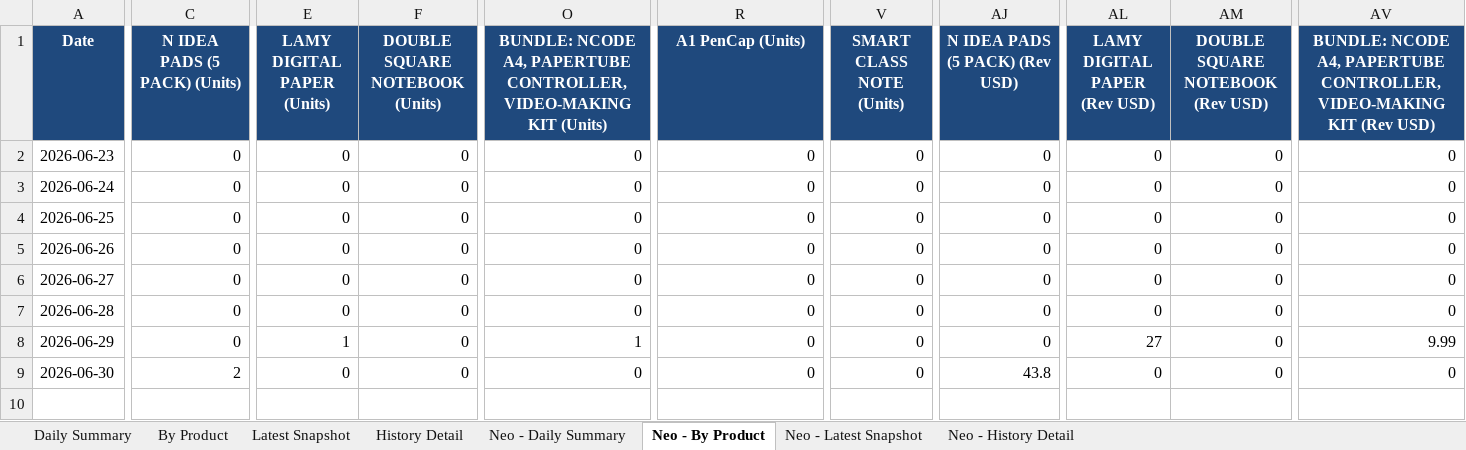
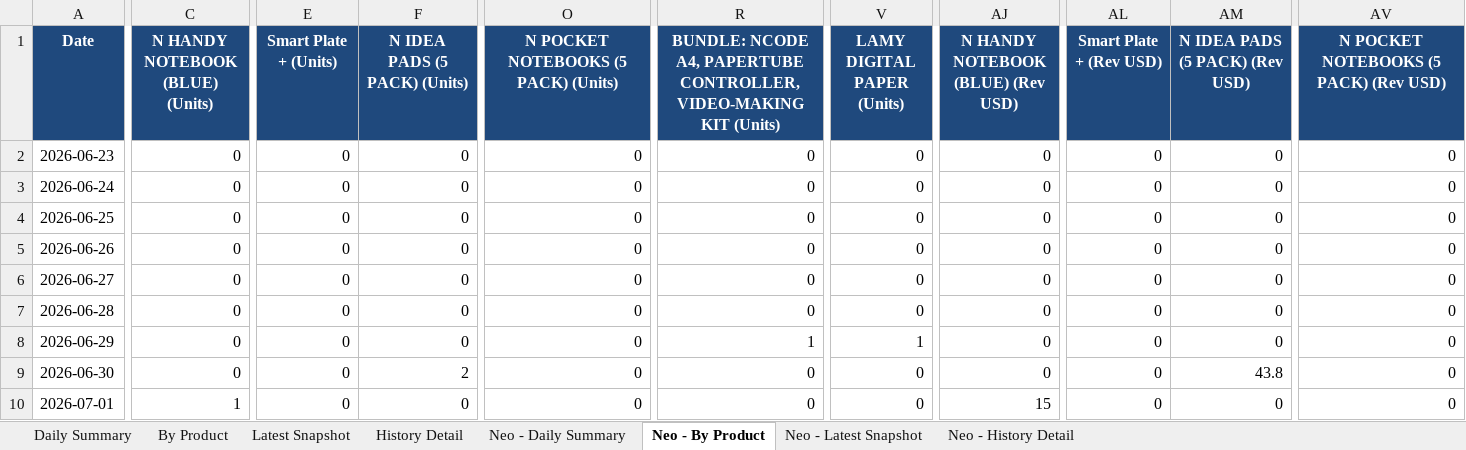
Before and after one commit to Flossan1337/Scraper, an Excel workbook: data/anoto_inventory.xlsx, sheet Neo - By Product, drawn as a sheet; only a part is shown, gaps mark what is left out; values as stored, in another font and other column widths than the file's, no borders; rows hold the shown columns only; the diff covers the shown part only; the diff names each change by its address in the sheet, - before the commit and + after, or states it on an @@ line.

```diff
--- a/data/anoto_inventory.xlsx (sheet Neo - By Product)
+++ b/data/anoto_inventory.xlsx (sheet Neo - By Product)
-C1: N IDEA PADS (5 PACK) (Units)
+C1: N HANDY NOTEBOOK (BLUE) (Units)
-E1: LAMY DIGITAL PAPER (Units)
+E1: Smart Plate + (Units)
-F1: DOUBLE SQUARE NOTEBOOK (Units)
+F1: N IDEA PADS (5 PACK) (Units)
-O1: BUNDLE: NCODE A4, PAPERTUBE CONTROLLER,VIDEO-MAKING KIT (Units)
+O1: N POCKET NOTEBOOKS (5 PACK) (Units)
-R1: A1 PenCap (Units)
+R1: BUNDLE: NCODE A4, PAPERTUBE CONTROLLER,VIDEO-MAKING KIT (Units)
-V1: SMART CLASS NOTE (Units)
+V1: LAMY DIGITAL PAPER (Units)
-AJ1: N IDEA PADS (5 PACK) (Rev USD)
+AJ1: N HANDY NOTEBOOK (BLUE) (Rev USD)
-AL1: LAMY DIGITAL PAPER (Rev USD)
+AL1: Smart Plate + (Rev USD)
-AM1: DOUBLE SQUARE NOTEBOOK (Rev USD)
+AM1: N IDEA PADS (5 PACK) (Rev USD)
-AV1: BUNDLE: NCODE A4, PAPERTUBE CONTROLLER,VIDEO-MAKING KIT (Rev USD)
+AV1: N POCKET NOTEBOOKS (5 PACK) (Rev USD)
-E8 (Smart Plate + (Units)): 1
+E8 (Smart Plate + (Units)): 0
-O8: 1
+O8: 0
-R8: 0
+R8: 1
-V8 (LAMY DIGITAL PAPER (Units)): 0
+V8 (LAMY DIGITAL PAPER (Units)): 1
-AL8 (Smart Plate + (Rev USD)): 27
+AL8 (Smart Plate + (Rev USD)): 0
-AV8: 9.99
+AV8: 0
-C9 (N HANDY NOTEBOOK (BLUE) (Units)): 2
+C9 (N HANDY NOTEBOOK (BLUE) (Units)): 0
-F9 (N IDEA PADS (5 PACK) (Units)): 0
+F9 (N IDEA PADS (5 PACK) (Units)): 2
-AJ9: 43.8
+AJ9: 0
-AM9 (N IDEA PADS (5 PACK) (Rev USD)): 0
+AM9 (N IDEA PADS (5 PACK) (Rev USD)): 43.8
+row 10: 2026-07-01 | 1 | 0 | 0 | 0 | 0 | 0 | 15 | 0 | 0 | 0
```
Also changed, not shown: 52 edited cells elsewhere in this sheet, sheet Neo - History Detail, sheet History Detail, sheet Latest Snapshot, sheet By Product, sheet Neo - Latest Snapshot, sheet Neo - Daily Summary, 1 more sheet, data/ahlsell_plejd_inventory.xlsx, data/fractal_rankings.xlsx, 15 other files.
